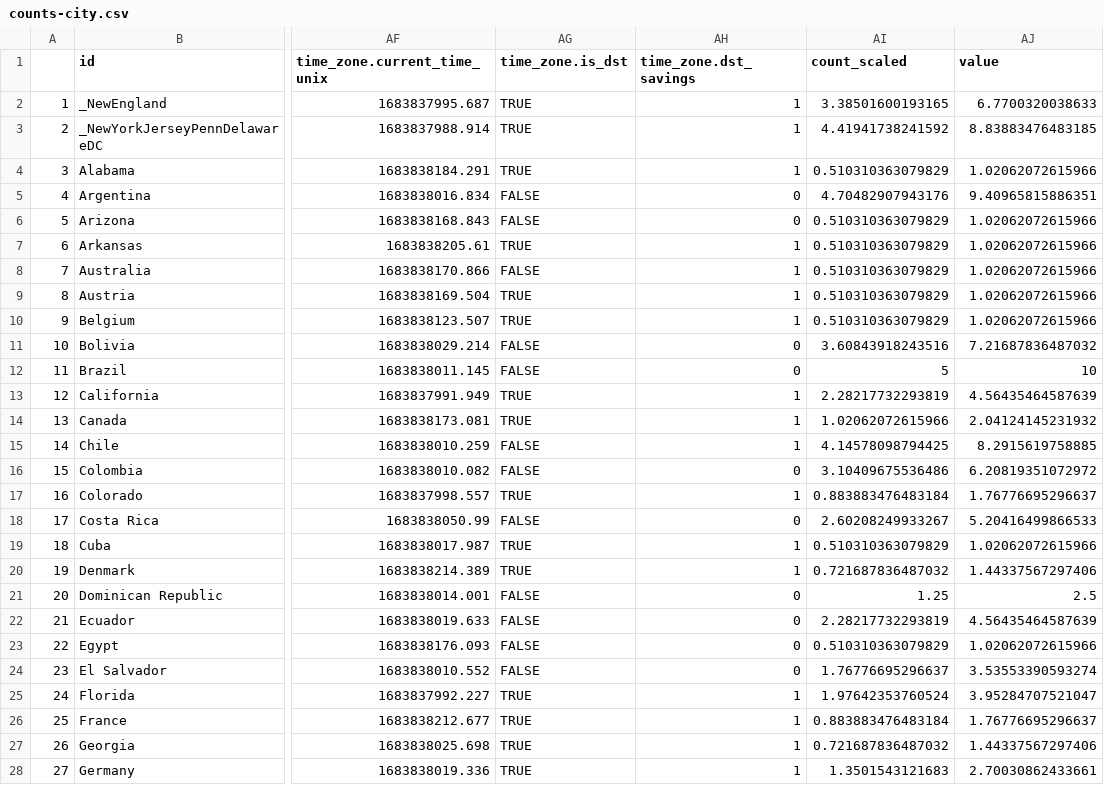
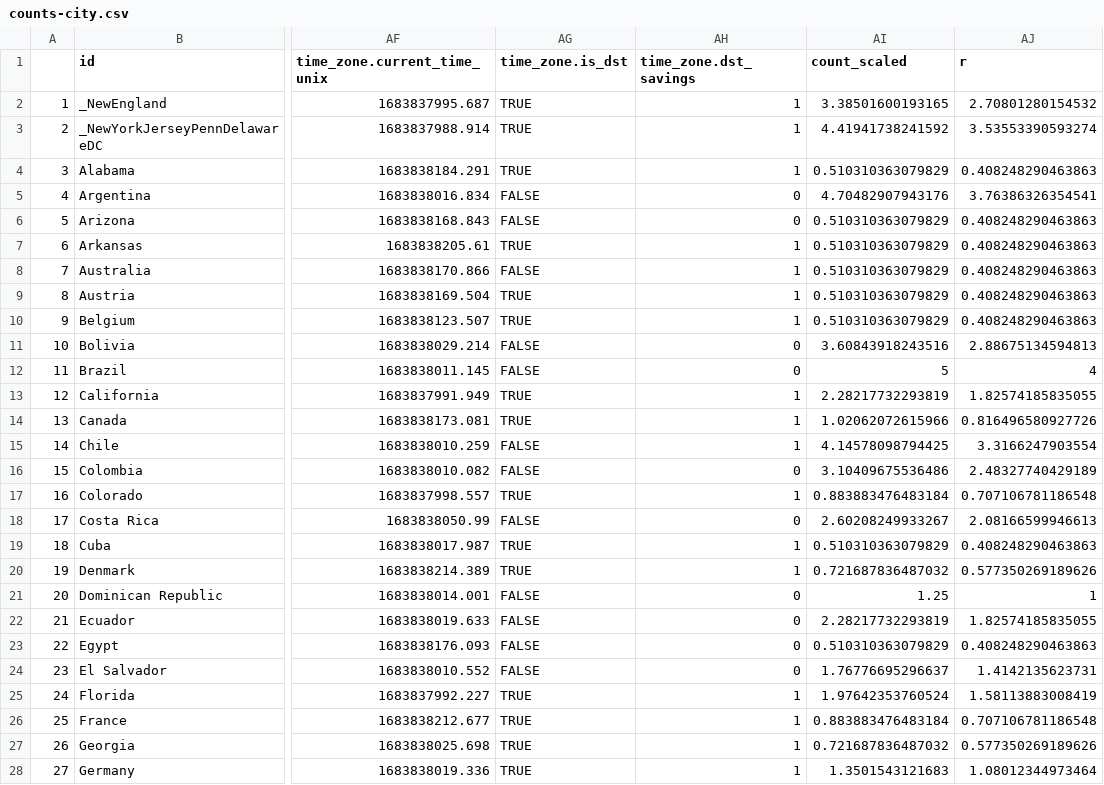
Before and after one commit to jcervas/R-Functions, a CSV file: ignacio/data/counts-city.csv, drawn as a sheet; only a part is shown, gaps mark what is left out; the diff covers the shown part only; the diff names each change by its address in the sheet, - before the commit and + after, or states it on an @@ line.

Commit message:
Update counts-city.csv

```diff
--- a/ignacio/data/counts-city.csv
+++ b/ignacio/data/counts-city.csv
-AJ1: value
+AJ1: r
-AJ2 (r): 6.7700320038633
+AJ2 (r): 2.70801280154532
-AJ3 (r): 8.83883476483185
+AJ3 (r): 3.53553390593274
-AJ4 (r): 1.02062072615966
+AJ4 (r): 0.408248290463863
-AJ5 (r): 9.40965815886351
+AJ5 (r): 3.76386326354541
-AJ6:AJ10 (r): 1.02062072615966
+AJ6:AJ10 (r): 0.408248290463863
-AJ11 (r): 7.21687836487032
+AJ11 (r): 2.88675134594813
-AJ12 (r): 10
+AJ12 (r): 4
-AJ13 (r): 4.56435464587639
+AJ13 (r): 1.82574185835055
-AJ14 (r): 2.04124145231932
+AJ14 (r): 0.816496580927726
-AJ15 (r): 8.2915619758885
+AJ15 (r): 3.3166247903554
-AJ16 (r): 6.20819351072972
+AJ16 (r): 2.48327740429189
-AJ17 (r): 1.76776695296637
+AJ17 (r): 0.707106781186548
-AJ18 (r): 5.20416499866533
+AJ18 (r): 2.08166599946613
-AJ19 (r): 1.02062072615966
+AJ19 (r): 0.408248290463863
-AJ20 (r): 1.44337567297406
+AJ20 (r): 0.577350269189626
-AJ21 (r): 2.5
+AJ21 (r): 1
-AJ22 (r): 4.56435464587639
+AJ22 (r): 1.82574185835055
-AJ23 (r): 1.02062072615966
+AJ23 (r): 0.408248290463863
-AJ24 (r): 3.53553390593274
+AJ24 (r): 1.4142135623731
-AJ25 (r): 3.95284707521047
+AJ25 (r): 1.58113883008419
-AJ26 (r): 1.76776695296637
+AJ26 (r): 0.707106781186548
-AJ27 (r): 1.44337567297406
+AJ27 (r): 0.577350269189626
-AJ28 (r): 2.70030862433661
+AJ28 (r): 1.08012344973464
```
Also changed, not shown: 45 edited cells elsewhere in this file.
